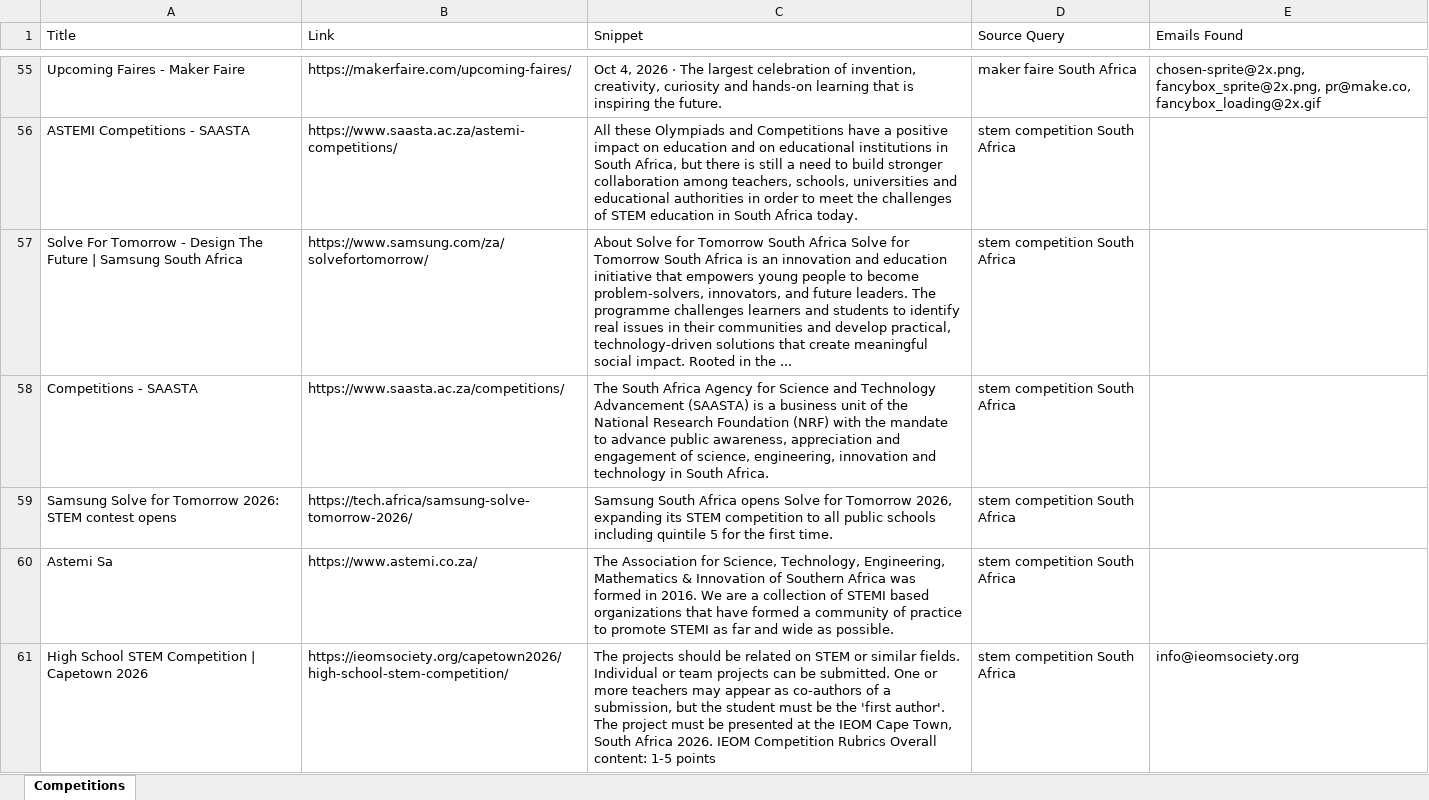
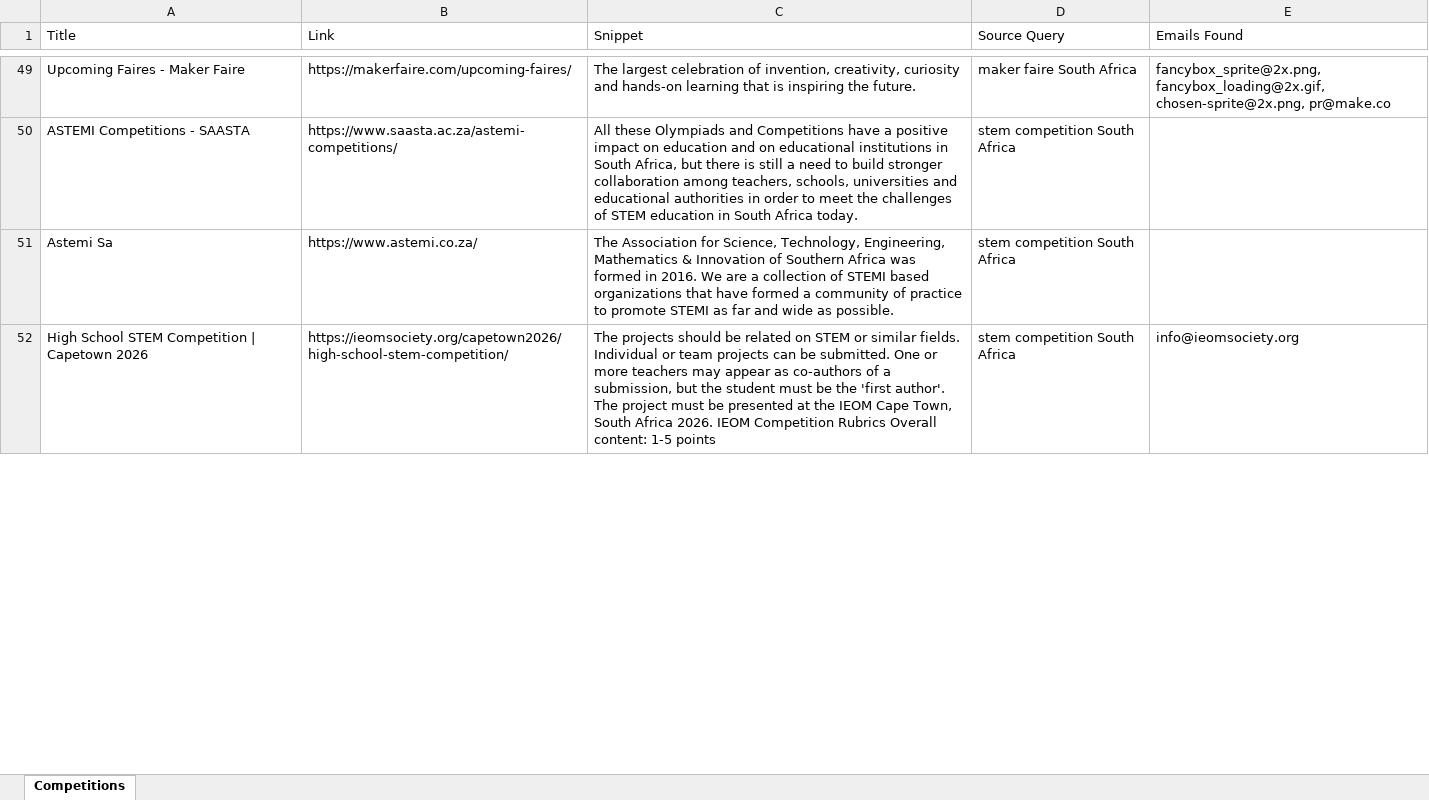
Before and after one commit to MareanaNsuku/CompetitionScraper, an Excel workbook: data/competitions_with_emails.xlsx, sheet Competitions, drawn as a sheet; only a part is shown, gaps mark what is left out; values as stored, in another font and other column widths than the file's, no borders; removed rows and columns are numbered as before the commit, all else as after; the diff covers the shown part only; the diff names each change by its address in the sheet, - before the commit and + after, or states it on an @@ line.

```diff
--- a/data/competitions_with_emails.xlsx (sheet Competitions)
+++ b/data/competitions_with_emails.xlsx (sheet Competitions)
-C49 (Snippet): Oct 4, 2026 · The largest…
+C49 (Snippet): The largest…
-E49 (Emails Found): chosen-sprite@2x.png, fancybox_sprite@2x.png, pr@make.co, fancybox_loading@2x.gif
+E49 (Emails Found): fancybox_sprite@2x.png, fancybox_loading@2x.gif, chosen-sprite@2x.png, pr@make.co
-row 57: Solve For Tomorrow - Design The Future | Samsung South Africa | https://www.samsung.com/za/solvefortomorrow/ | About Solve for Tomorrow South Africa Solve for Tomorrow South Africa is an innovation and education initiative that empowers young people to become problem-solvers, innovators, and future leaders. The programme challenges learners and students to identify real issues in their communities and develop practical, technology-driven solutions that create meaningful social impact. Rooted in the ... | stem competition South Africa
@@ row 58 moved to row 53: Competitions - SAASTA @@
-row 59: Samsung Solve for Tomorrow 2026: STEM contest opens | https://tech.africa/samsung-solve-tomorrow-2026/ | Samsung South Africa opens Solve for Tomorrow 2026, expanding its STEM competition to all public schools including quintile 5 for the first time. | stem competition South Africa
```
Also changed, not shown: 29 added rows, 39 removed rows, 3 moved rows and 64 edited cells elsewhere in this sheet.
